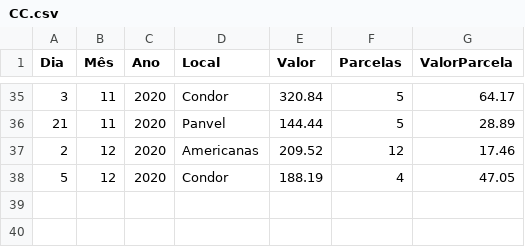
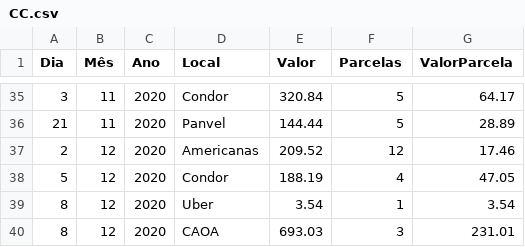
Before and after one commit to JoseCSCJ/ExercicioCidadeFS, a CSV file: CC.csv, drawn as a sheet; only a part is shown, gaps mark what is left out; the diff names each change by its address in the sheet, - before the commit and + after, or states it on an @@ line.

Commit message:
Update CC.csv

```diff
--- a/CC.csv
+++ b/CC.csv
+row 39: 8 | 12 | 2020 | Uber | 3.54 | 1 | 3.54
+row 40: 8 | 12 | 2020 | CAOA | 693.03 | 3 | 231.01
```
